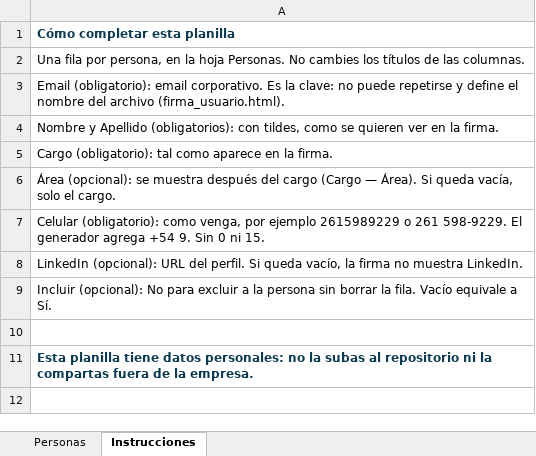
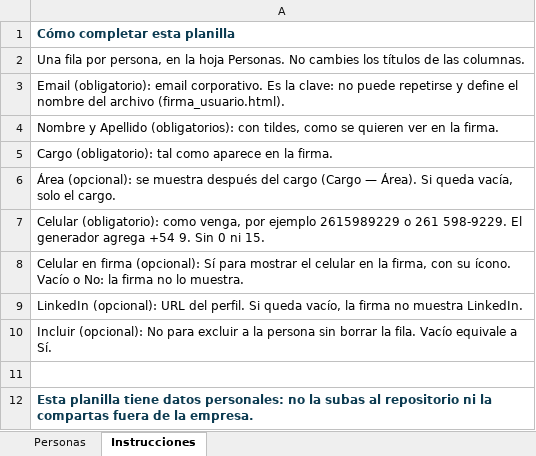
Before and after one commit to solucionesandinassrl/solucionesandinassrl.github.io, an Excel workbook: _generador-firmas/plantilla-personas.xlsx, sheet Instrucciones, drawn as a sheet; values as stored, in another font and other column widths than the file's, no borders; the diff names each change by its address in the sheet, - before the commit and + after, or states it on an @@ line.

Commit message:
feat(firmas): celular opcional en la firma (columna 'Celular en firma'), icono de telefono y fix de saltos de linea en version texto

```diff
--- a/_generador-firmas/plantilla-personas.xlsx (sheet Instrucciones)
+++ b/_generador-firmas/plantilla-personas.xlsx (sheet Instrucciones)
+row 8: Celular en firma (opcional): Sí para mostrar el celular en la firma, con su ícono. Vacío o No: la firma no lo muestra.
```
Also changed, not shown: sheet Personas, 5 other files.
